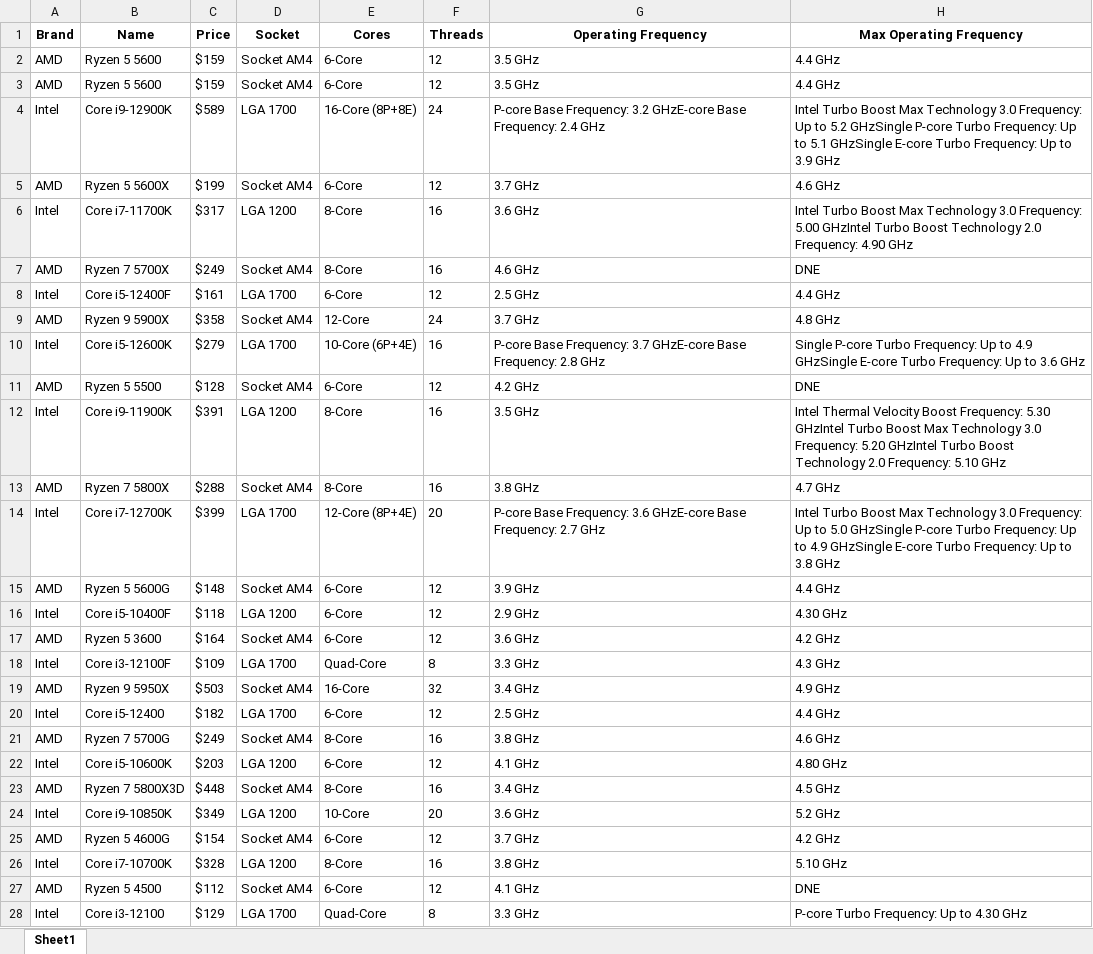
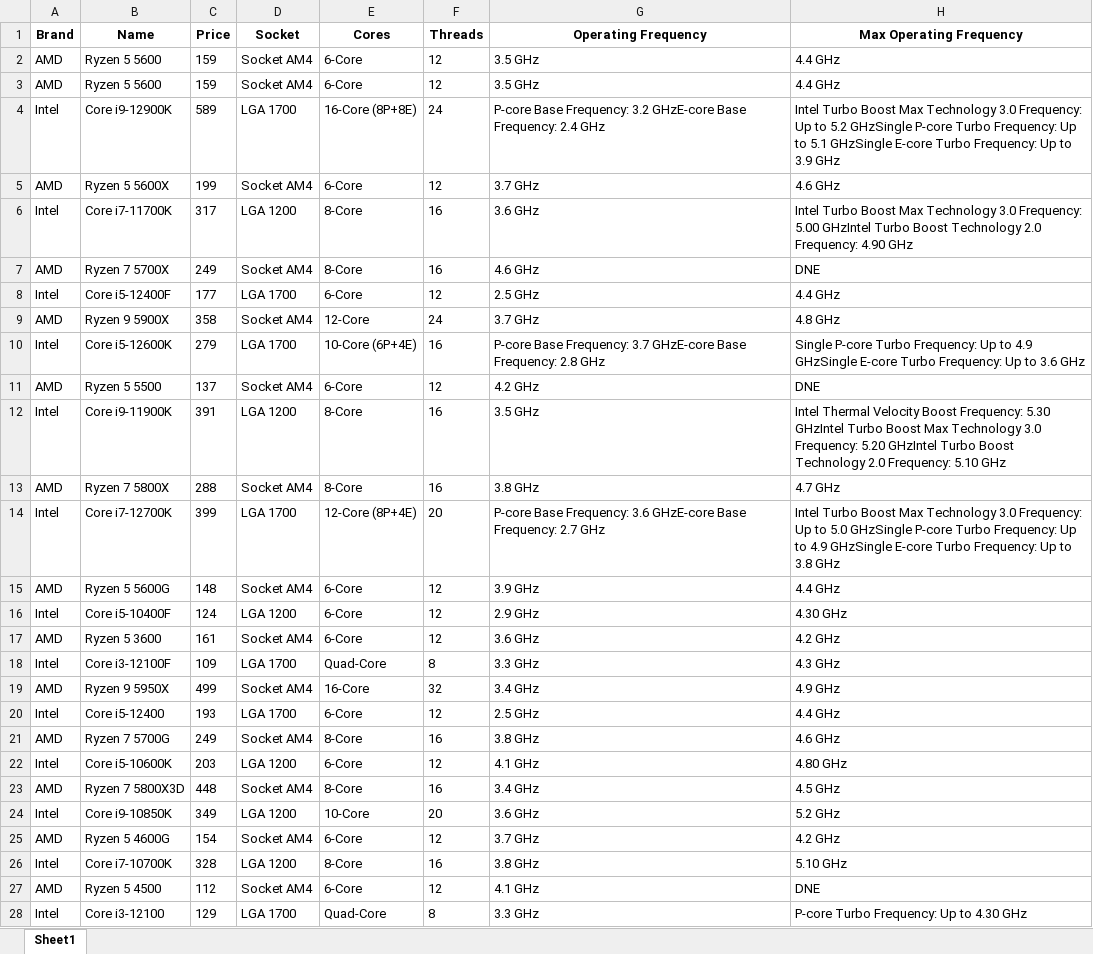
Before and after one commit to mattleroy/ScrapeAway, an Excel workbook: ComputerPartsData.xlsx, sheet Sheet1, drawn as a sheet; only a part is shown; values as stored, in another font and other column widths than the file's, no borders; the diff covers the shown part only; the diff names each change by its address in the sheet, - before the commit and + after, or states it on an @@ line.

Commit message:
Certain indexes in the final posting have shifted positions. Something in WebFunctions is not appending data properly and needs to be addressed. Investigate indexes 45,52,54,61,63,65. These indexes are where the program appends incorrectly.
Additionally, need to change WebFunctions to remove item from search_list so that when an object is found, it is skipped over in continued searches.

Signed-off-by: Upterry <mattleroy11@gmail.com>

```diff
--- a/ComputerPartsData.xlsx (sheet Sheet1)
+++ b/ComputerPartsData.xlsx (sheet Sheet1)
-C2:C3 (Price): $159
+C2:C3 (Price): 159
-C4 (Price): $589
+C4 (Price): 589
-C5 (Price): $199
+C5 (Price): 199
-C6 (Price): $317
+C6 (Price): 317
-C7 (Price): $249
+C7 (Price): 249
-C8 (Price): $161
+C8 (Price): 177
-C9 (Price): $358
+C9 (Price): 358
-C10 (Price): $279
+C10 (Price): 279
-C11 (Price): $128
+C11 (Price): 137
-C12 (Price): $391
+C12 (Price): 391
-C13 (Price): $288
+C13 (Price): 288
-C14 (Price): $399
+C14 (Price): 399
-C15 (Price): $148
+C15 (Price): 148
-C16 (Price): $118
+C16 (Price): 124
-C17 (Price): $164
+C17 (Price): 161
-C18 (Price): $109
+C18 (Price): 109
-C19 (Price): $503
+C19 (Price): 499
-C20 (Price): $182
+C20 (Price): 193
-C21 (Price): $249
+C21 (Price): 249
-C22 (Price): $203
+C22 (Price): 203
-C23 (Price): $448
+C23 (Price): 448
-C24 (Price): $349
+C24 (Price): 349
-C25 (Price): $154
+C25 (Price): 154
-C26 (Price): $328
+C26 (Price): 328
-C27 (Price): $112
+C27 (Price): 112
-C28 (Price): $129
+C28 (Price): 129
```
Also changed, not shown: 5 added rows, 5 removed rows and 37 edited cells elsewhere in this sheet, 2 other files.
